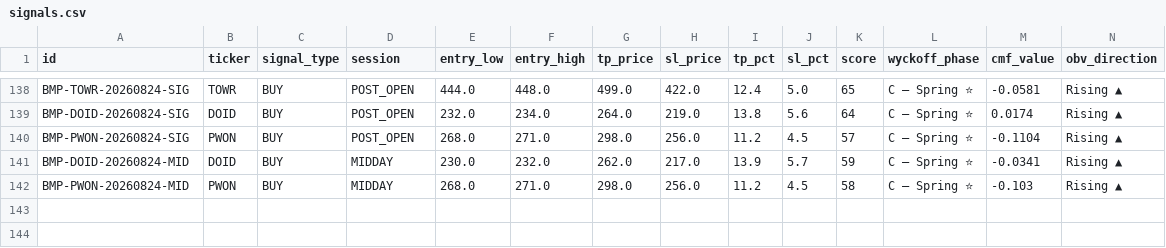
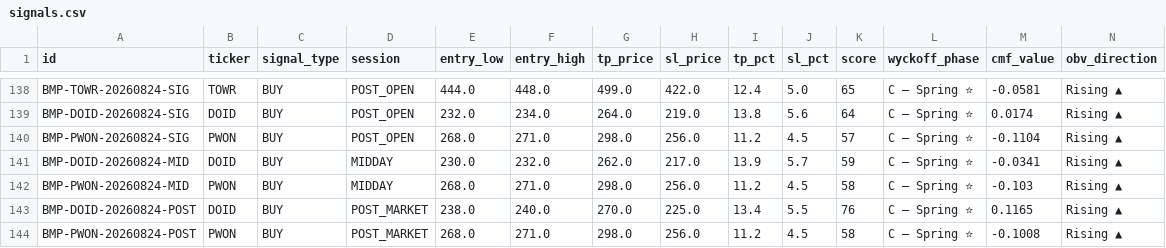
Before and after one commit to aryarifki/bandarmology-signalsFork, a CSV file: data/signals.csv, drawn as a sheet; only a part is shown, gaps mark what is left out; rows hold the shown columns only; the diff names each change by its address in the sheet, - before the commit and + after, or states it on an @@ line.

Commit message:
signals POST_MARKET 2026-08-24 09:59 UTC

```diff
--- a/data/signals.csv
+++ b/data/signals.csv
+row 143: BMP-DOID-20260824-POST | DOID | BUY | POST_MARKET | 238.0 | 240.0 | 270.0 | 225.0 | 13.4 | 5.5 | 76 | C — Spring ⭐ | 0.1165 | Rising ▲
+row 144: BMP-PWON-20260824-POST | PWON | BUY | POST_MARKET | 268.0 | 271.0 | 298.0 | 256.0 | 11.2 | 4.5 | 58 | C — Spring ⭐ | -0.1008 | Rising ▲
```
